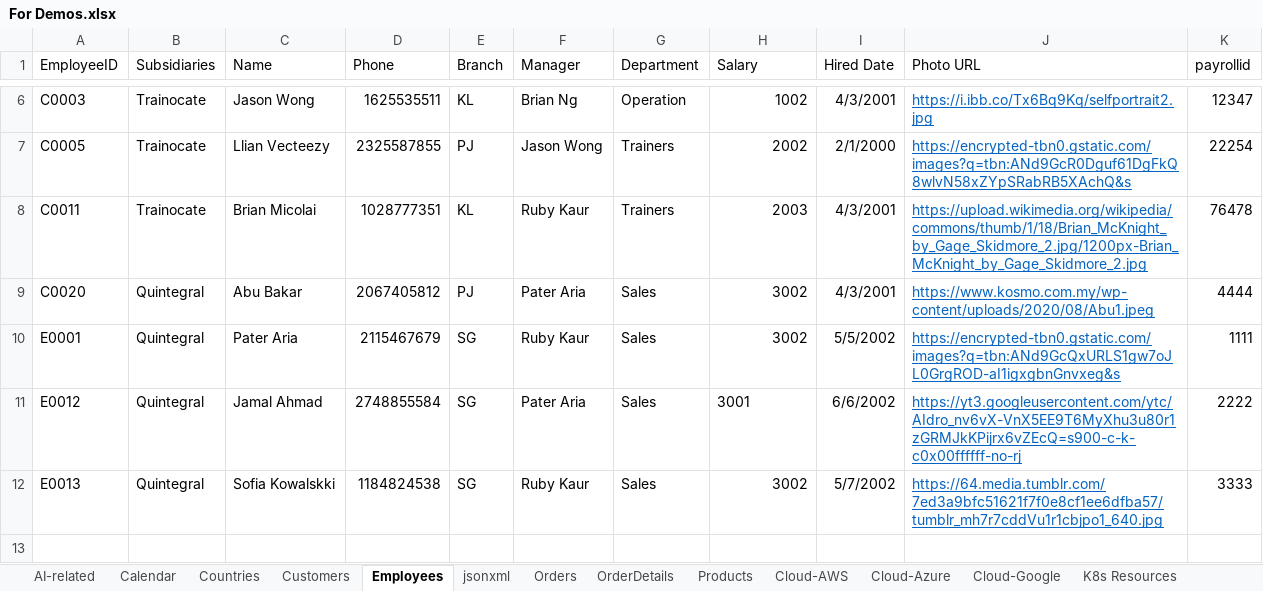
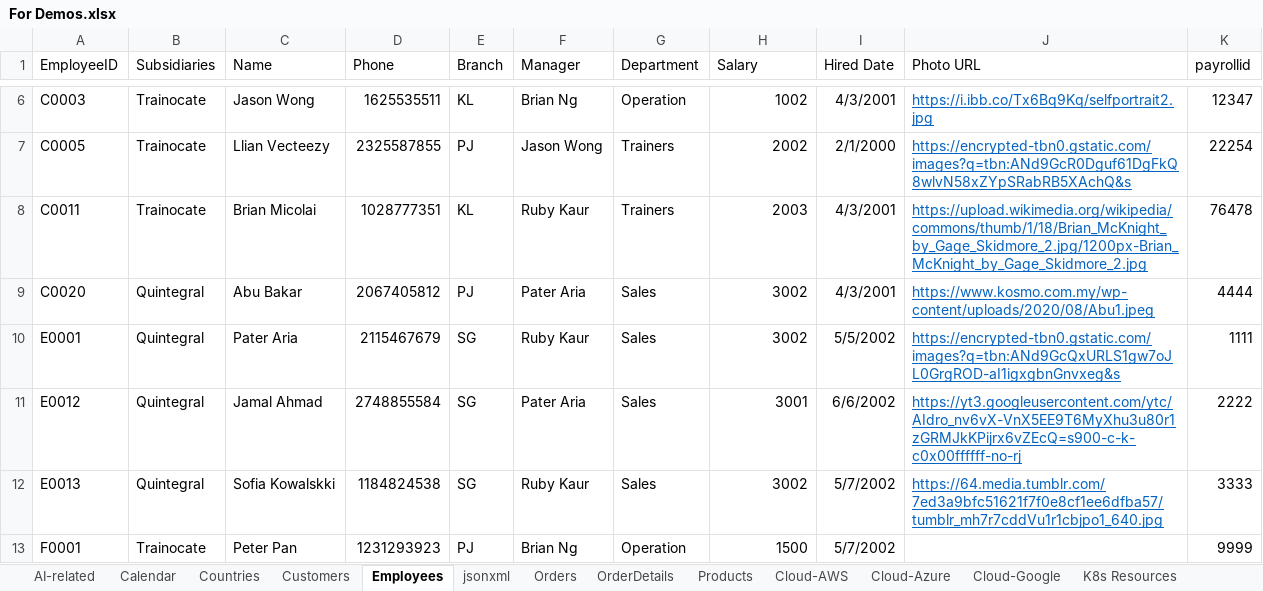
Before and after one commit to jasonwcc/learntopowerbi, an Excel workbook: For Demos.xlsx, sheet Employees, drawn as a sheet; only a part is shown, gaps mark what is left out; values as stored, in another font and other column widths than the file's, no borders; the diff names each change by its address in the sheet, - before the commit and + after, or states it on an @@ line.

```diff
--- a/For Demos.xlsx (sheet Employees)
+++ b/For Demos.xlsx (sheet Employees)
-H11 alignment: left
+H11 alignment: right
+row 13: F0001 | Trainocate | Peter Pan | 1231293923 | PJ | Brian Ng | Operation | 1500 | 5/7/2002 |  | 9999
```
Also changed, not shown: sheet OrderDetails, sheet Cloud-Azure, sheet Cloud-Google, sheet Cloud-AWS, sheet SalesByRegion, sheet RandomNList.
